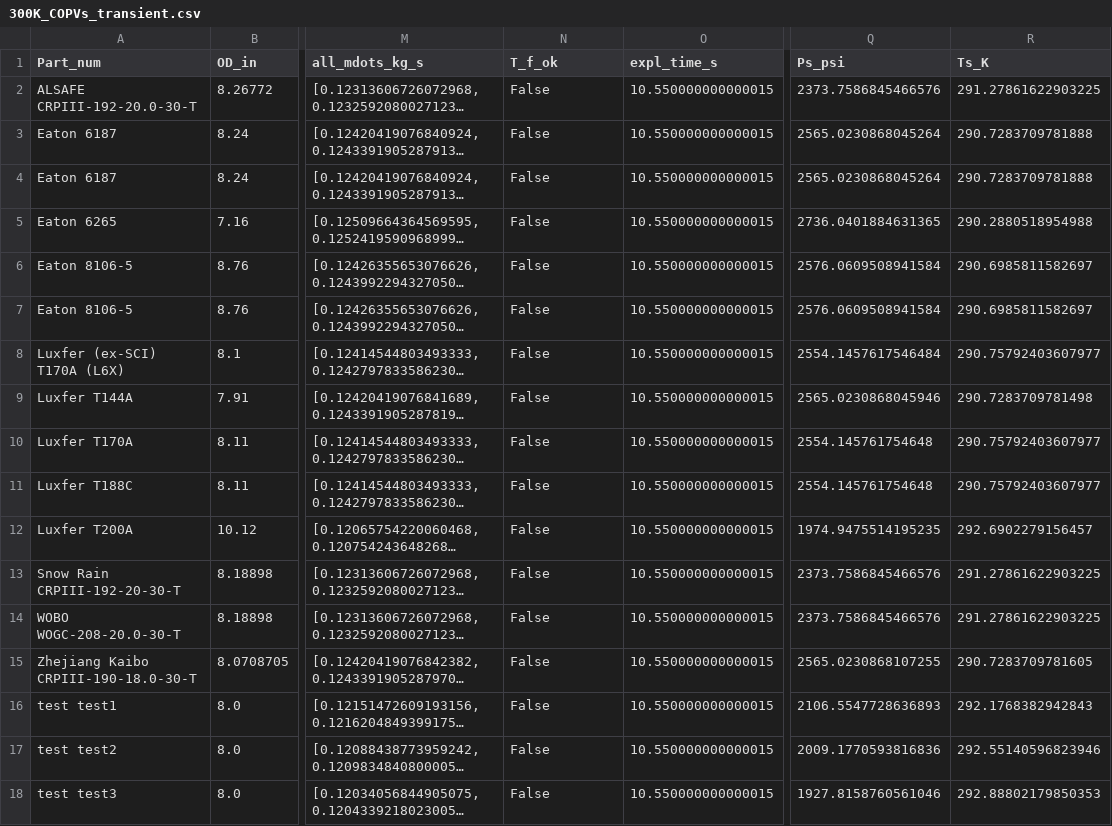
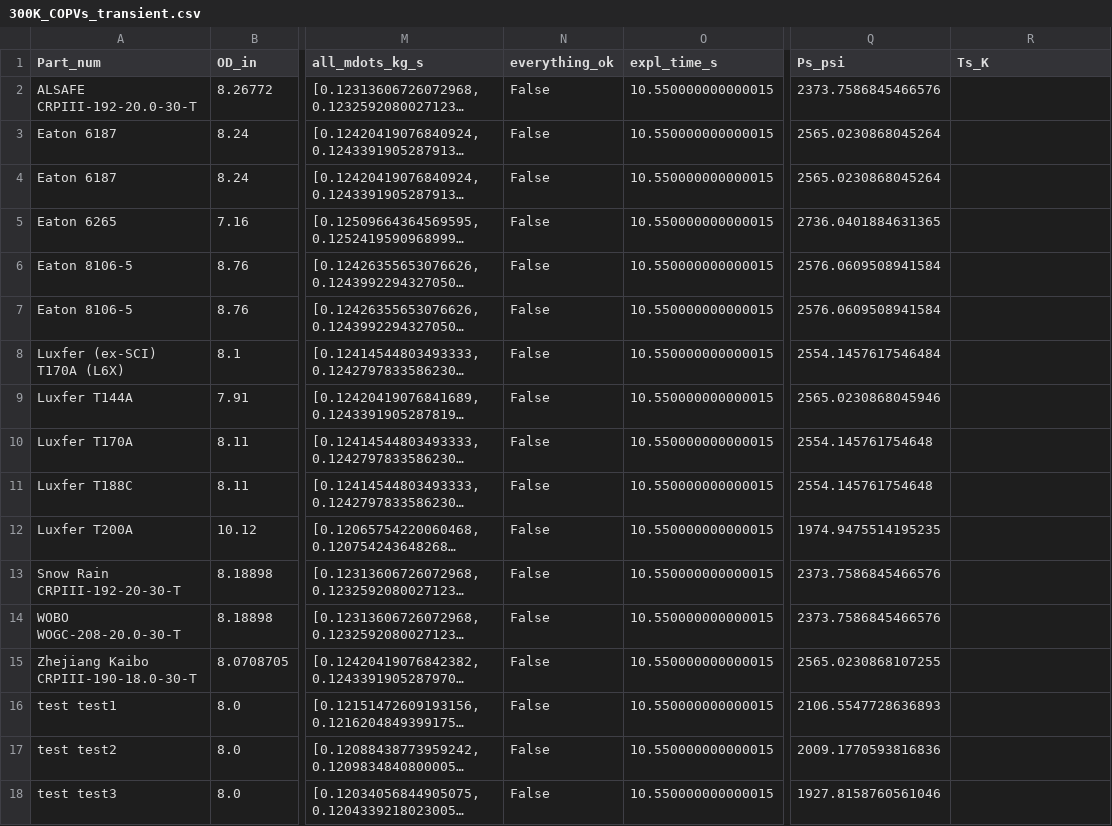
Before and after one commit to Ejcz/FIS, a CSV file: COPV/outputs/300K_COPVs_transient.csv, drawn as a sheet; only a part is shown, gaps mark what is left out; long unchanged cells end in …; the diff names each change by its address in the sheet, - before the commit and + after, or states it on an @@ line.

```diff
--- a/COPV/outputs/300K_COPVs_transient.csv
+++ b/COPV/outputs/300K_COPVs_transient.csv
-N1: T_f_ok
+N1: everything_ok
-R2 (Ts_K): 291.27861622903225
+R2 (Ts_K): (empty)
-R3:R4 (Ts_K): 290.7283709781888
+R3:R4 (Ts_K): (empty)
-R5 (Ts_K): 290.2880518954988
+R5 (Ts_K): (empty)
-R6:R7 (Ts_K): 290.6985811582697
+R6:R7 (Ts_K): (empty)
-R8 (Ts_K): 290.75792403607977
+R8 (Ts_K): (empty)
-R9 (Ts_K): 290.7283709781498
+R9 (Ts_K): (empty)
-R10:R11 (Ts_K): 290.75792403607977
+R10:R11 (Ts_K): (empty)
-R12 (Ts_K): 292.6902279156457
+R12 (Ts_K): (empty)
-R13:R14 (Ts_K): 291.27861622903225
+R13:R14 (Ts_K): (empty)
-R15 (Ts_K): 290.7283709781605
+R15 (Ts_K): (empty)
-R16 (Ts_K): 292.1768382942843
+R16 (Ts_K): (empty)
-R17 (Ts_K): 292.55140596823946
+R17 (Ts_K): (empty)
-R18 (Ts_K): 292.88802179850353
+R18 (Ts_K): (empty)
```
Also changed, not shown: 300K_0.5upOD_0.12upt_0.5downOD_0.028downt.csv, 3 other files.
